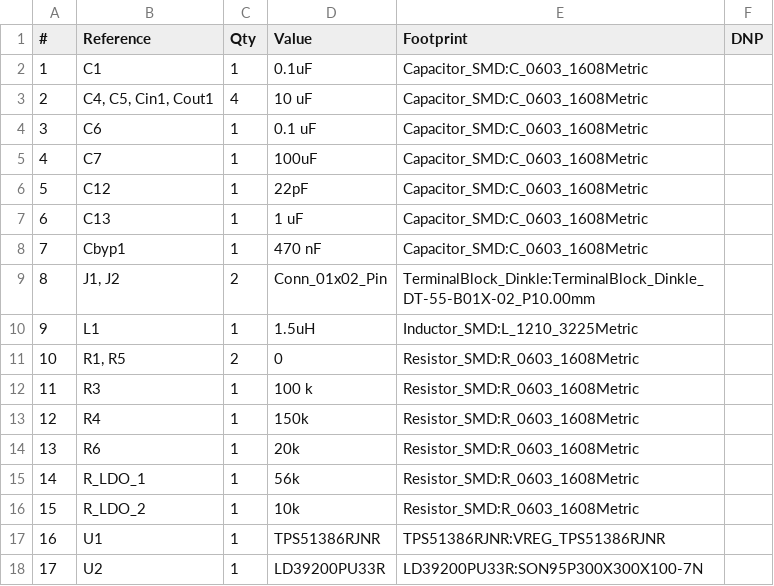
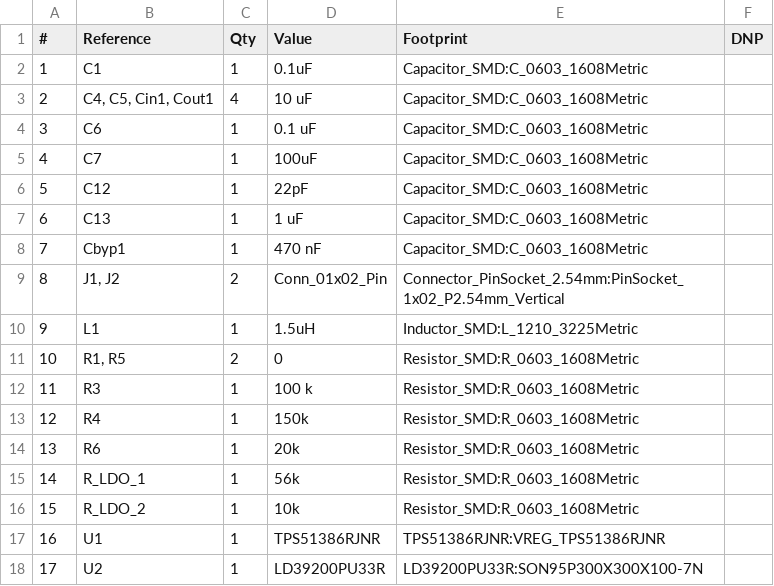
Before and after one commit to leomotors/pcb-design-assignment, a CSV file: Assignment1/Assignment1.csv, drawn as a sheet.

Commit message:
First Assignment

```diff
--- a/Assignment1/Assignment1.csv
+++ b/Assignment1/Assignment1.csv
@@ -8,3 +8,3 @@
 "7","Cbyp1","1","470 nF","Capacitor_SMD:C_0603_1608Metric",""
-"8","J1, J2","2","Conn_01x02_Pin","TerminalBlock_Dinkle:TerminalBlock_Dinkle_DT-55-B01X-02_P10.00mm",""
+"8","J1, J2","2","Conn_01x02_Pin","Connector_PinSocket_2.54mm:PinSocket_1x02_P2.54mm_Vertical",""
 "9","L1","1","1.5uH","Inductor_SMD:L_1210_3225Metric",""
```
Also changed, not shown: 6 other files.
